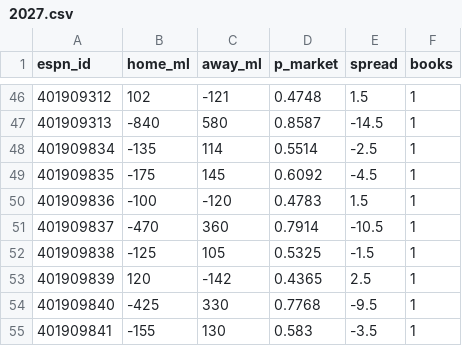
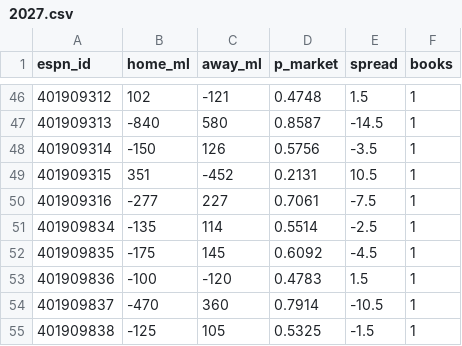
Before and after one commit to pushtishah11/nba-game-predictor, a CSV file: data/raw/odds/2027.csv, drawn as a sheet; only a part is shown, gaps mark what is left out; the shorter side is filled out with more unchanged rows; the diff names each change by its address in the sheet, - before the commit and + after, or states it on an @@ line.

```diff
--- a/data/raw/odds/2027.csv
+++ b/data/raw/odds/2027.csv
+row 48: 401909314 | -150 | 126 | 0.5756 | -3.5 | 1
+row 49: 401909315 | 351 | -452 | 0.2131 | 10.5 | 1
+row 50: 401909316 | -277 | 227 | 0.7061 | -7.5 | 1
```
Also changed, not shown: data/prediction_log.csv, data/raw/2027.csv, 3 other files.
